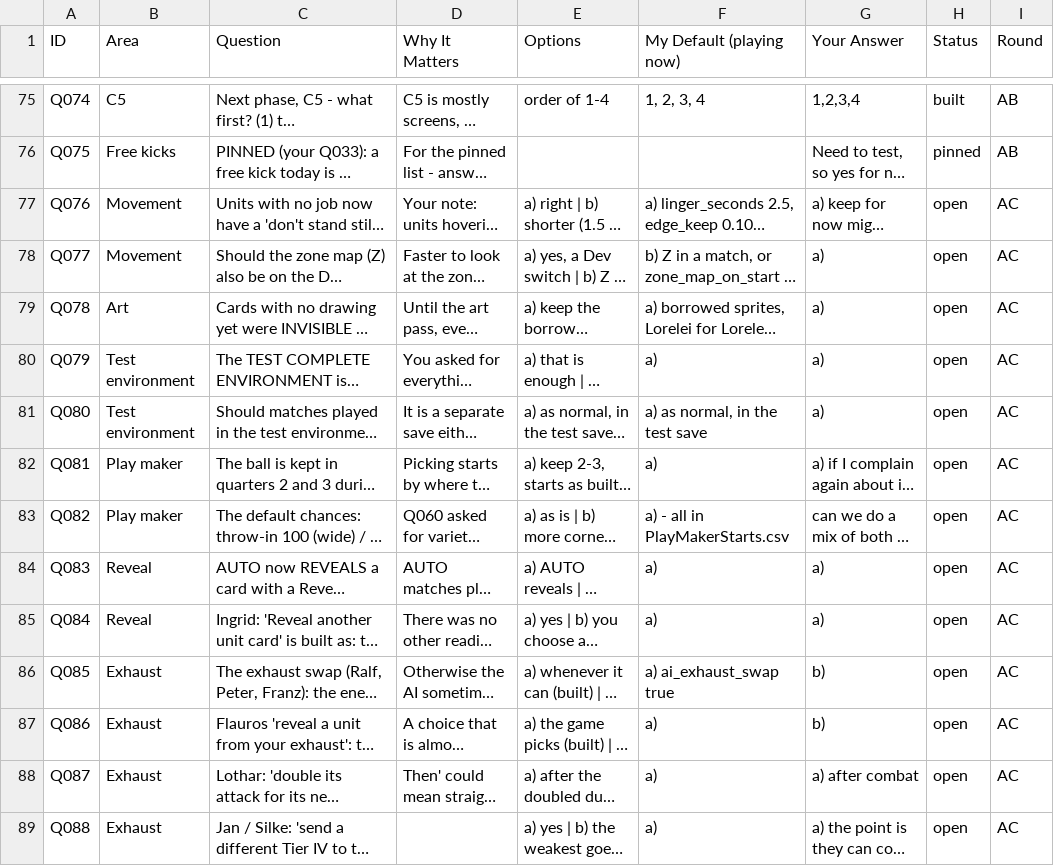
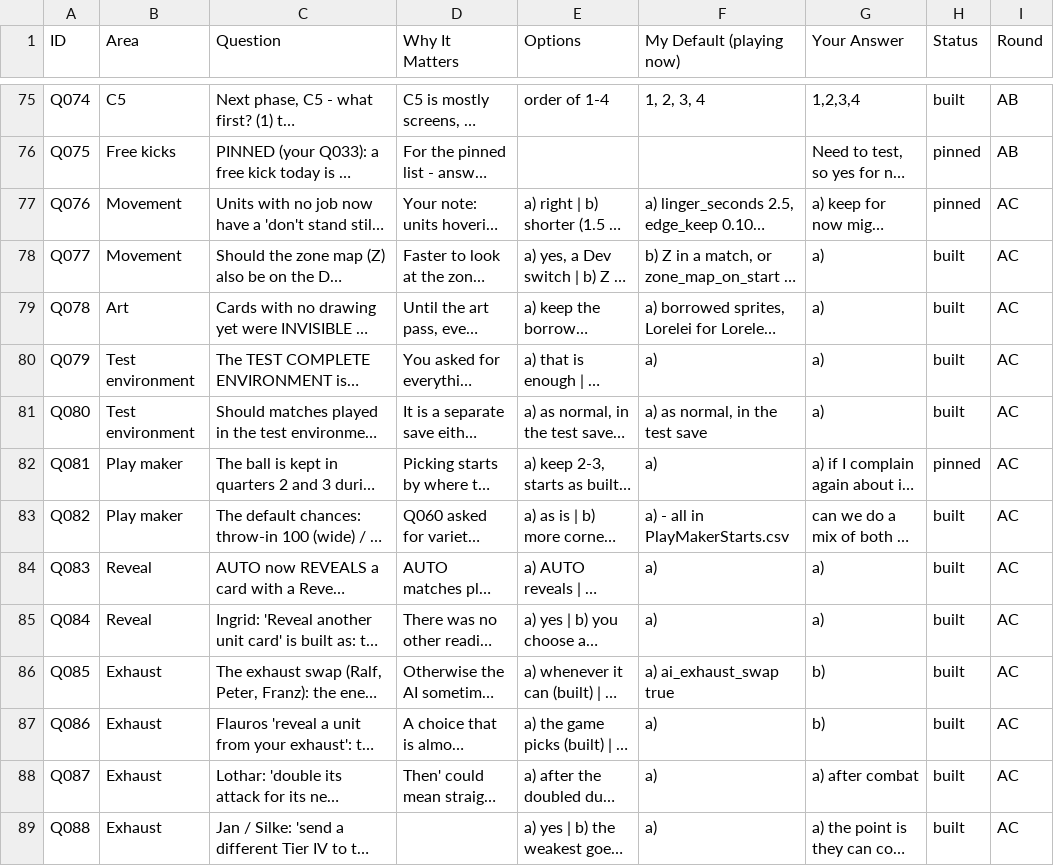
Before and after one commit to SchwartzAnthony/project_sb, a CSV file: data/Questions.csv, drawn as a sheet; only a part is shown, gaps mark what is left out; long unchanged cells end in …; the diff covers the shown part only; the diff names each change by its address in the sheet, - before the commit and + after, or states it on an @@ line.

```diff
--- a/data/Questions.csv
+++ b/data/Questions.csv
-H77 (Status): open
+H77 (Status): pinned
-H78:H81 (Status): open
+H78:H81 (Status): built
-H82 (Status): open
+H82 (Status): pinned
-H83:H89 (Status): open
+H83:H89 (Status): built
```
Also changed, not shown: 9 added rows and 3 edited cells elsewhere in this file, data/Keywords.csv, data/Stats.csv, 31 other files.
